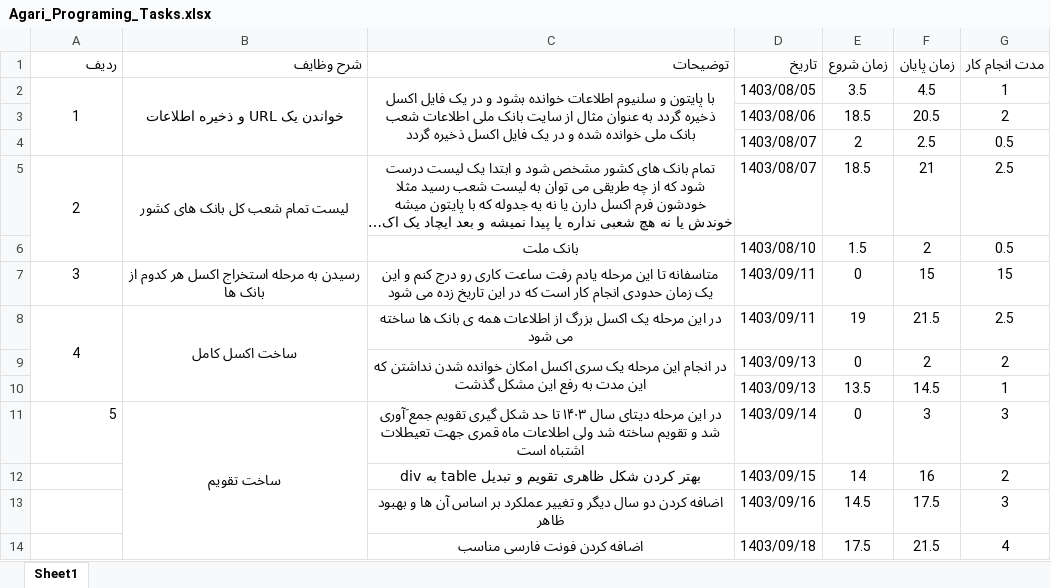
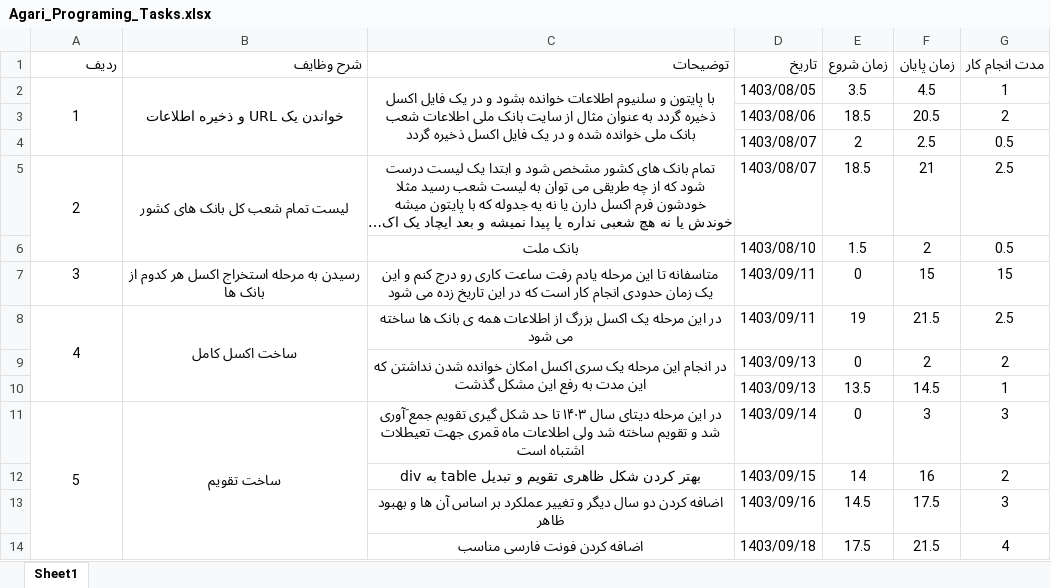
Before and after one commit to KasmaKeshvary/Kasma_Programing_Practice, an Excel workbook: Asgari_Tasks/Agari_Programing_Tasks.xlsx, sheet Sheet1, drawn as a sheet; long unchanged cells end in …; values as stored, in another font and other column widths than the file's, no borders; the diff names each change by its address in the sheet, - before the commit and + after, or states it on an @@ line.

```diff
--- a/Asgari_Tasks/Agari_Programing_Tasks.xlsx (sheet Sheet1)
+++ b/Asgari_Tasks/Agari_Programing_Tasks.xlsx (sheet Sheet1)
-A11 alignment: right
+A11 alignment: center
+A11:A14 merged
```
Also changed, not shown: 2 other files.
